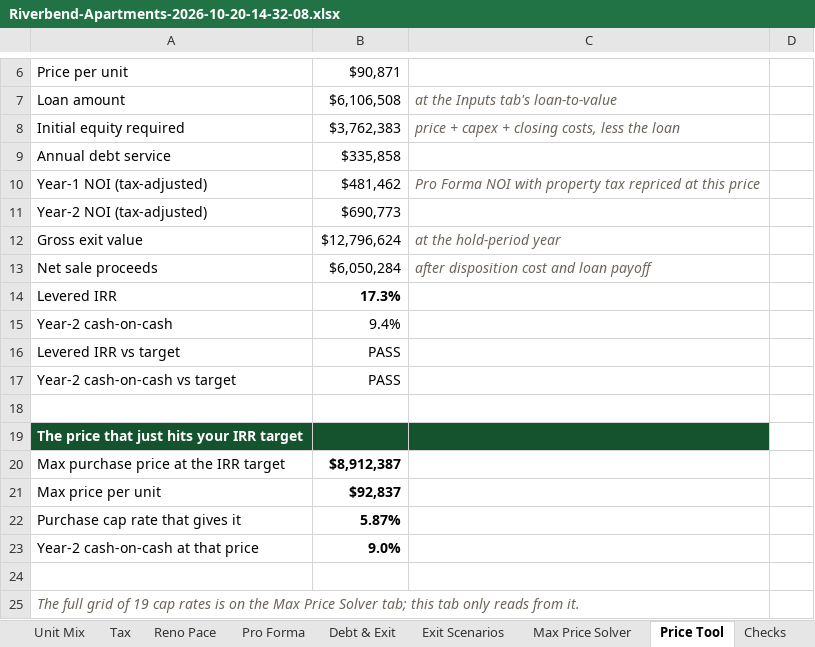
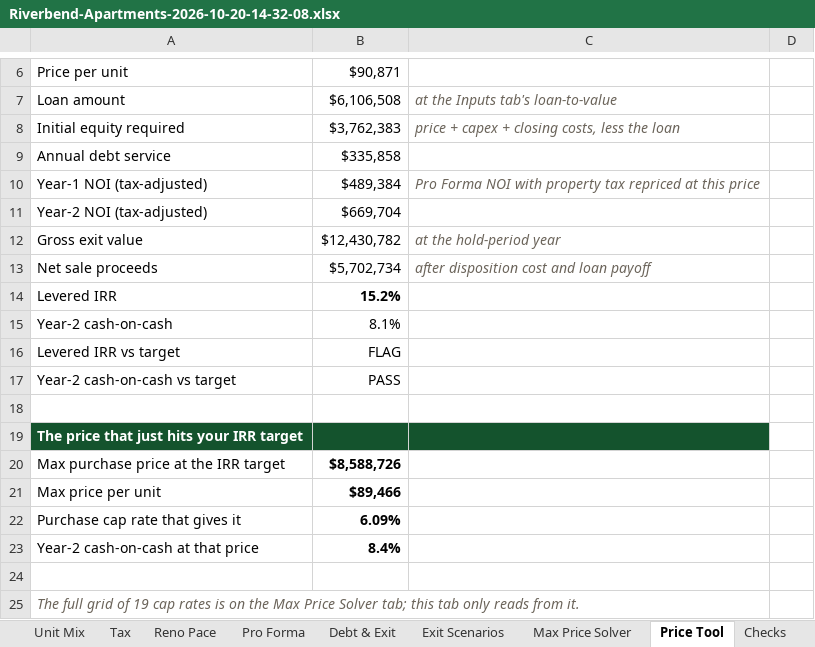
Before and after one commit to nathansabony/ops-dashboard-demo, an Excel workbook: data/underwriting/Riverbend-Apartments-2026-10-20-14-32-08.xlsx, sheet Price Tool, drawn as a sheet; only a part is shown, gaps mark what is left out; values as stored, in another font and other column widths than the file's, no borders; the diff names each change by its address in the sheet, - before the commit and + after, or states it on an @@ line.

```diff
--- a/data/underwriting/Riverbend-Apartments-2026-10-20-14-32-08.xlsx (sheet Price Tool)
+++ b/data/underwriting/Riverbend-Apartments-2026-10-20-14-32-08.xlsx (sheet Price Tool)
-B10: $481,462
+B10: $489,384
-B11: $690,773
+B11: $669,704
-B12: $12,796,624
+B12: $12,430,782
-B13: $6,050,284
+B13: $5,702,734
-B14: 17.3%
+B14: 15.2%
-B15: 9.4%
+B15: 8.1%
-B16: PASS
+B16: FLAG
-B20: $8,912,387
+B20: $8,588,726
-B21: $92,837
+B21: $89,466
-B22: 5.87%
+B22: 6.09%
-B23: 9.0%
+B23: 8.4%
```
Also changed, not shown: sheet Rent Roll, sheet Exit Scenarios, sheet Max Price Solver, sheet Pro Forma, sheet Debt & Exit, sheet Dashboard, 7 more sheets, formulas that keep their value, underwriting/sample/Riverbend Apartments - Rent Roll.xlsx, underwriting/sample/Riverbend Apartments - T12.xlsx, 49 other files.
